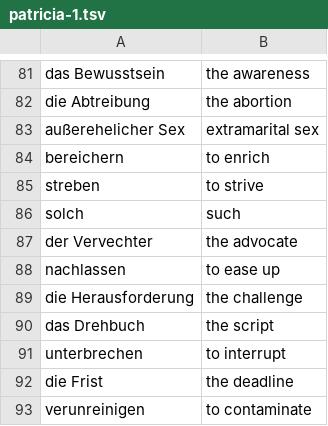
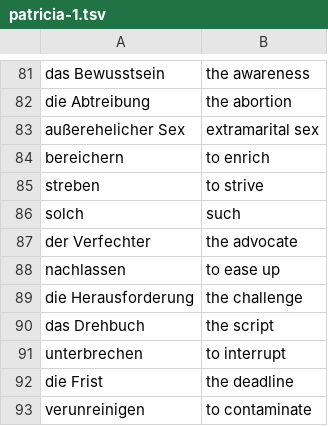
Before and after one commit to iav0207/my-flashcards-decks, a TSV file: flashcards/tsv/patricia-1.tsv, drawn as a sheet; only a part is shown, gaps mark what is left out.

```diff
--- a/flashcards/tsv/patricia-1.tsv
+++ b/flashcards/tsv/patricia-1.tsv
@@ -86,3 +86,3 @@ streben	to strive
 solch	such
-der Vervechter	the advocate
+der Verfechter	the advocate
 nachlassen	to ease up
```
Also changed, not shown: flashcards/tsv/my-ger-eng-vocabulary-4.tsv, flashcards/tsv/patricia-phrases.tsv, 1 other file.
